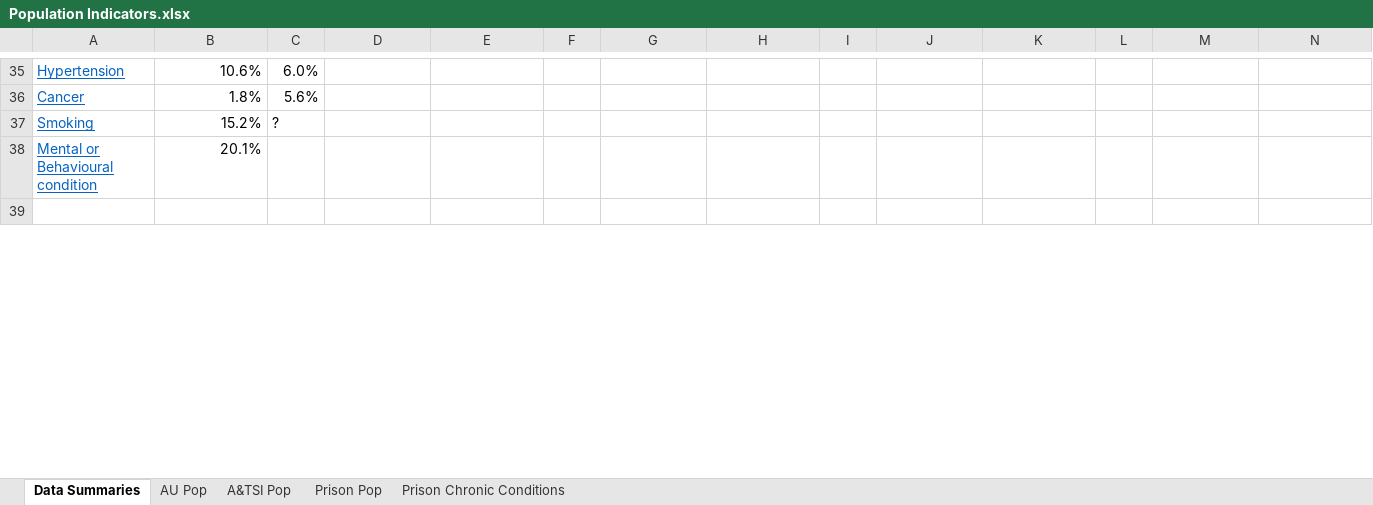
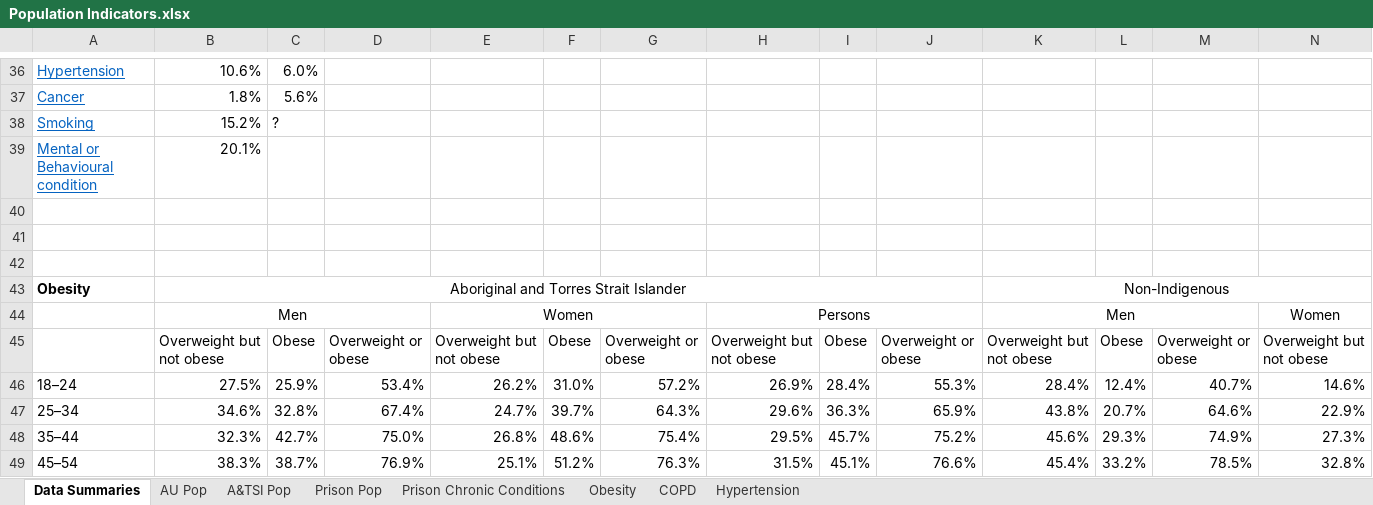
Before and after one commit to AndyArch11/JusticeCOVID, an Excel workbook: Population/data/Population Indicators.xlsx, sheet Data Summaries, drawn as a sheet; only a part is shown, gaps mark what is left out; values as stored, in another font and other column widths than the file's, no borders; rows hold the shown columns only; the diff covers the shown part only; the diff names each change by its address in the sheet, - before the commit and + after, or states it on an @@ line.

```diff
--- a/Population/data/Population Indicators.xlsx (sheet Data Summaries)
+++ b/Population/data/Population Indicators.xlsx (sheet Data Summaries)
+sheet tab: Obesity
+sheet tab: COPD
+sheet tab: Hypertension
+row 41: (empty)
+row 42: (empty)
+row 43: Obesity | Aboriginal and Torres Strait Islander |  |  |  |  |  |  |  |  | Non-Indigenous
+row 44:  | Men |  |  | Women |  |  | Persons |  |  | Men |  |  | Women
+row 45:  | Overweight but not obese | Obese | Overweight or obese | Overweight but not obese | Obese | Overweight or obese | Overweight but not obese | Obese | Overweight or obese | Overweight but not obese | Obese | Overweight or obese | Overweight but not obese
+row 46: 18–24 | 27.5% | 25.9% | 53.4% | 26.2% | 31.0% | 57.2% | 26.9% | 28.4% | 55.3% | 28.4% | 12.4% | 40.7% | 14.6%
+row 47: 25–34 | 34.6% | 32.8% | 67.4% | 24.7% | 39.7% | 64.3% | 29.6% | 36.3% | 65.9% | 43.8% | 20.7% | 64.6% | 22.9%
+row 48: 35–44 | 32.3% | 42.7% | 75.0% | 26.8% | 48.6% | 75.4% | 29.5% | 45.7% | 75.2% | 45.6% | 29.3% | 74.9% | 27.3%
+row 49: 45–54 | 38.3% | 38.7% | 76.9% | 25.1% | 51.2% | 76.3% | 31.5% | 45.1% | 76.6% | 45.4% | 33.2% | 78.5% | 32.8%
```
Also changed, not shown: 21 added rows, 12 removed rows, 1 moved row, 8 edited cells and cell formats elsewhere in this sheet, formulas that keep their value, 5 other files.
